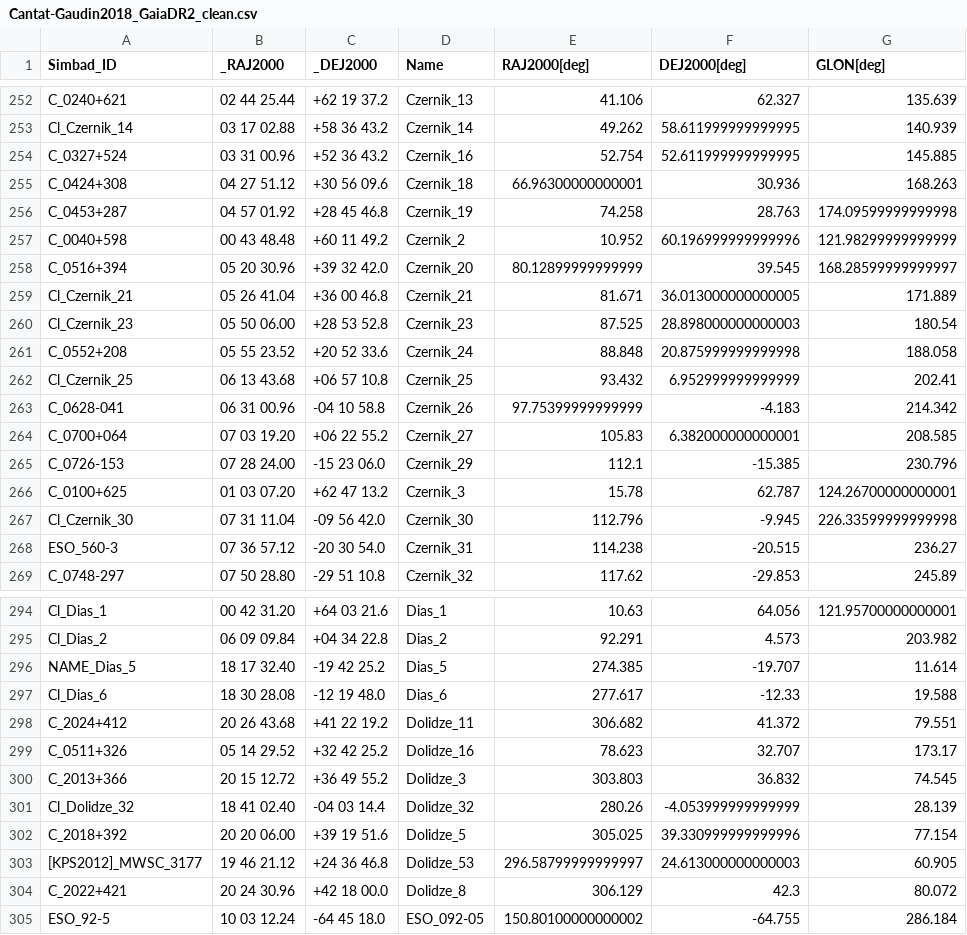
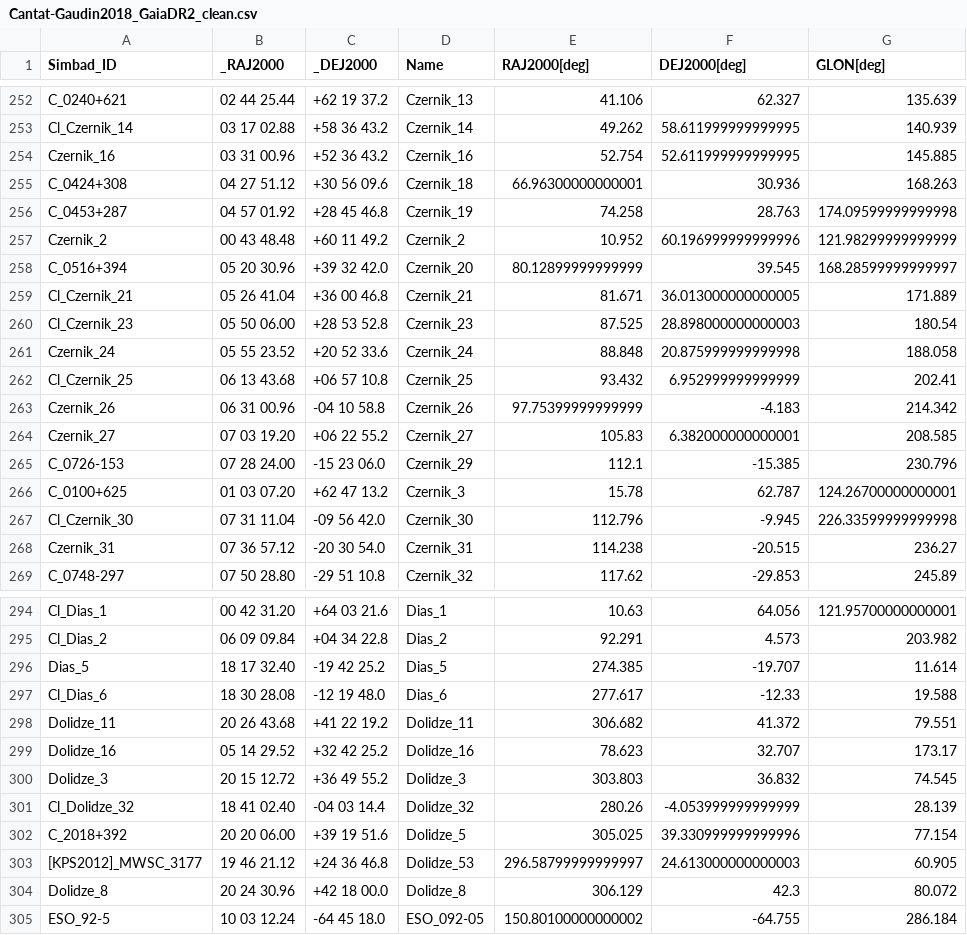
Before and after one commit to ageller/compileOCs, a CSV file: Cantat-Gaudin2018_GaiaDR2_clean.csv, drawn as a sheet; only a part is shown, gaps mark what is left out; the diff covers the shown part only; the diff names each change by its address in the sheet, - before the commit and + after, or states it on an @@ line.

```diff
--- a/Cantat-Gaudin2018_GaiaDR2_clean.csv
+++ b/Cantat-Gaudin2018_GaiaDR2_clean.csv
-A254 (Simbad_ID): C_0327+524
+A254 (Simbad_ID): Czernik_16
-A257 (Simbad_ID): C_0040+598
+A257 (Simbad_ID): Czernik_2
-A261 (Simbad_ID): C_0552+208
+A261 (Simbad_ID): Czernik_24
-A263 (Simbad_ID): C_0628-041
+A263 (Simbad_ID): Czernik_26
-A264 (Simbad_ID): C_0700+064
+A264 (Simbad_ID): Czernik_27
-A268 (Simbad_ID): ESO_560-3
+A268 (Simbad_ID): Czernik_31
-A296 (Simbad_ID): NAME_Dias_5
+A296 (Simbad_ID): Dias_5
-A298 (Simbad_ID): C_2024+412
+A298 (Simbad_ID): Dolidze_11
-A299 (Simbad_ID): C_0511+326
+A299 (Simbad_ID): Dolidze_16
-A300 (Simbad_ID): C_2013+366
+A300 (Simbad_ID): Dolidze_3
-A304 (Simbad_ID): C_2022+421
+A304 (Simbad_ID): Dolidze_8
```
Also changed, not shown: 98 edited cells elsewhere in this file, Kharchenko2013_clean.csv, Piskunov2008_clean.csv, 8 other files.
